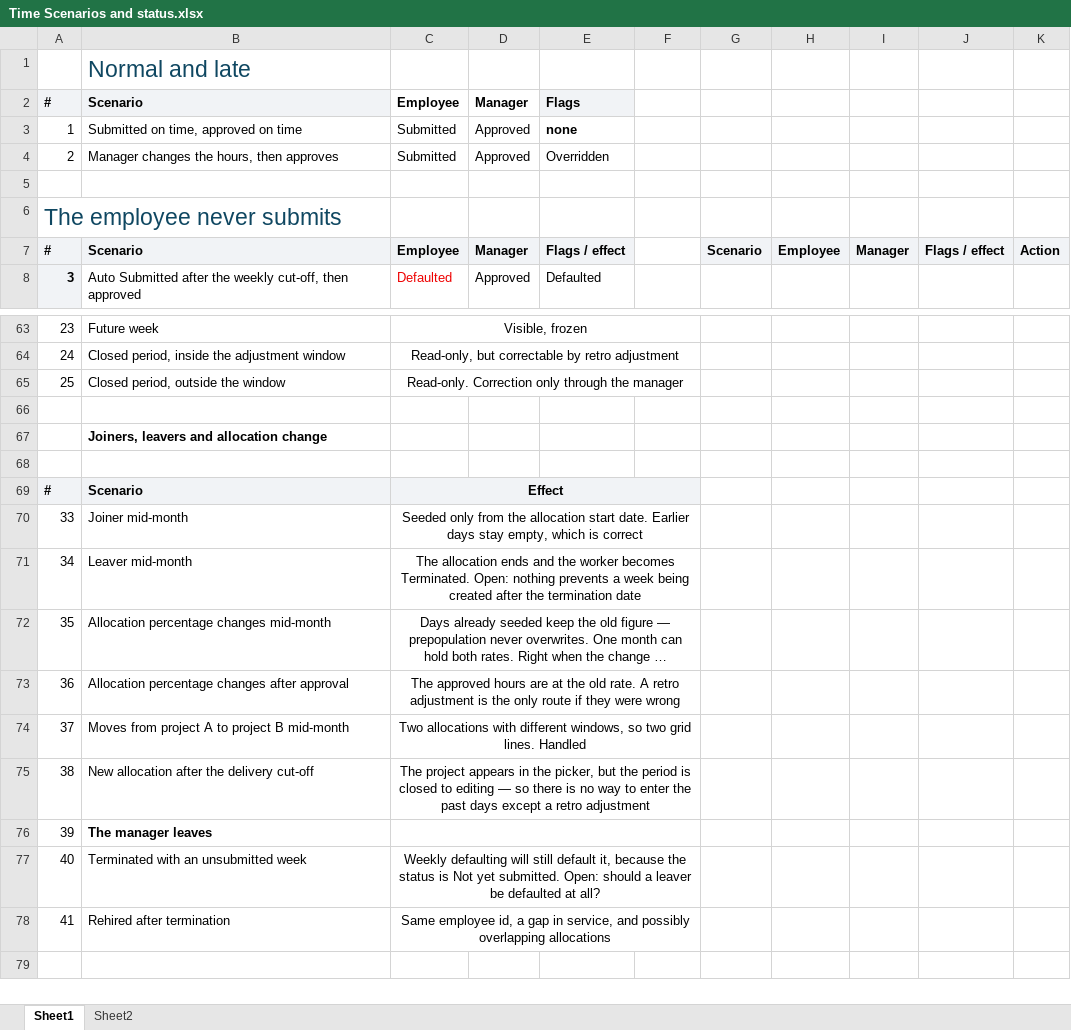
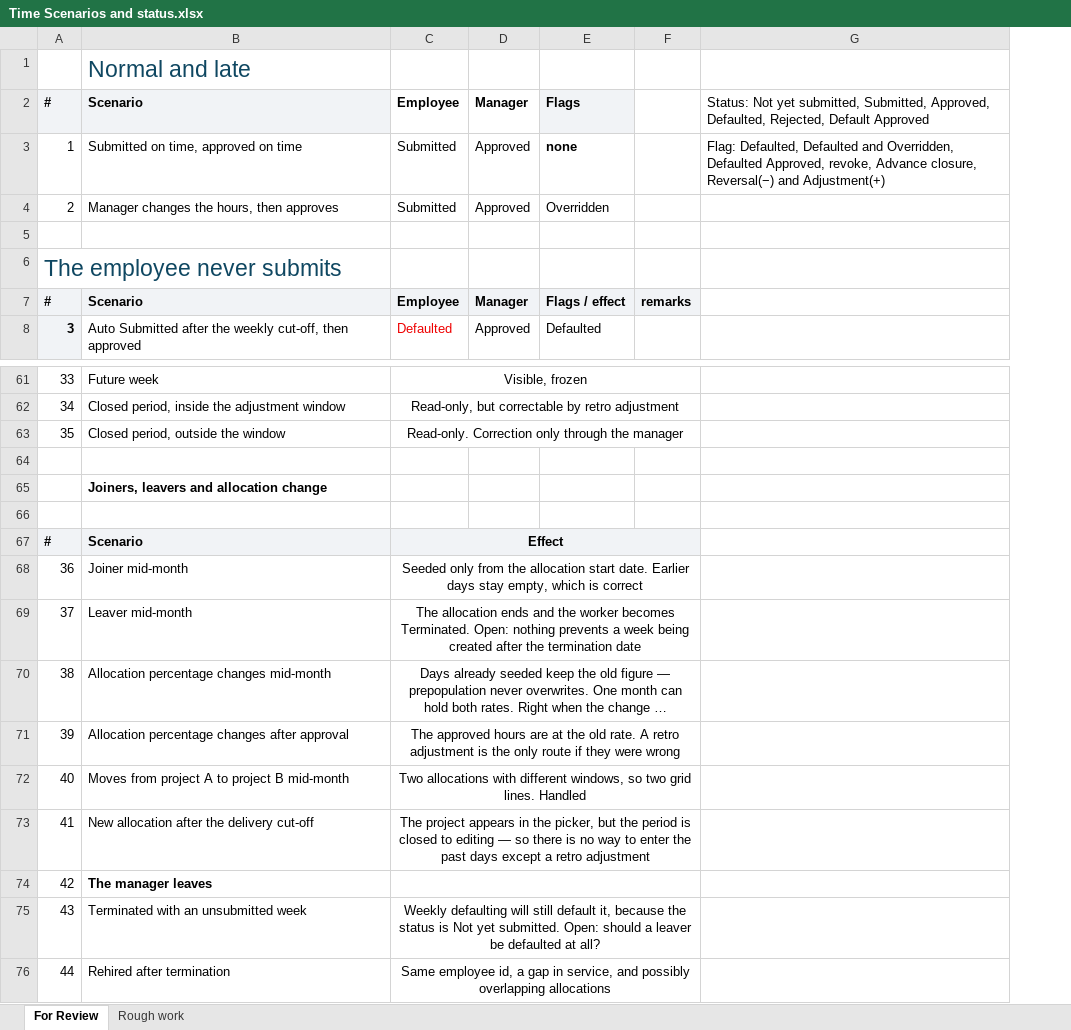
Before and after one commit to RiteProductsPlatform/O2C_Time, an Excel workbook: doc/Time Scenarios and status.xlsx, sheet For Review, drawn as a sheet; only a part is shown, gaps mark what is left out; long unchanged cells end in …; values as stored, in another font and other column widths than the file's, no borders; charts and pictures not drawn; removed rows and columns are numbered as before the commit, all else as after; the diff covers the shown part only; the diff names each change by its address in the sheet, - before the commit and + after, or states it on an @@ line.

Commit message:
time scenario excel and review

```diff
--- a/doc/Time Scenarios and status.xlsx (sheet For Review)
+++ b/doc/Time Scenarios and status.xlsx (sheet For Review)
-sheet tab: Sheet1
+sheet tab: For Review
-sheet tab: Sheet2
+sheet tab: Rough work
-column G, row 7: Scenario
-column H, row 7: Employee
-column I, row 7: Manager
-column J, row 7: Flags / effect
-column K, row 7: Action
+column G, rows 2-3: Status: Not yet submitted, Submitted, Approved, Defaulted, Rejected, Default Approved | Flag: Defaulted, Defaulted and Overridden, Defaulted Approved, revoke, Advance closure, Reversal(−) and Adjustment(+)
-F7: (empty)
+F7: remarks
-F7 fill: none
+F7 fill: #F1F3F6
-A61: 23
+A61: 33
-A62: 24
+A62: 34
-A63: 25
+A63: 35
-A68: 33
+A68: 36
-A69: 34
+A69: 37
-A70: 35
+A70: 38
-A71: 36
+A71: 39
-A72: 37
+A72: 40
-A73: 38
+A73: 41
-A74: 39
+A74: 42
-A75: 40
+A75: 43
-A76: 41
+A76: 44
```
Also changed, not shown: 1 added row, 3 removed rows, 26 edited cells, cell formats and merged cells elsewhere in this sheet, sheet Rough work, 1 other file.
